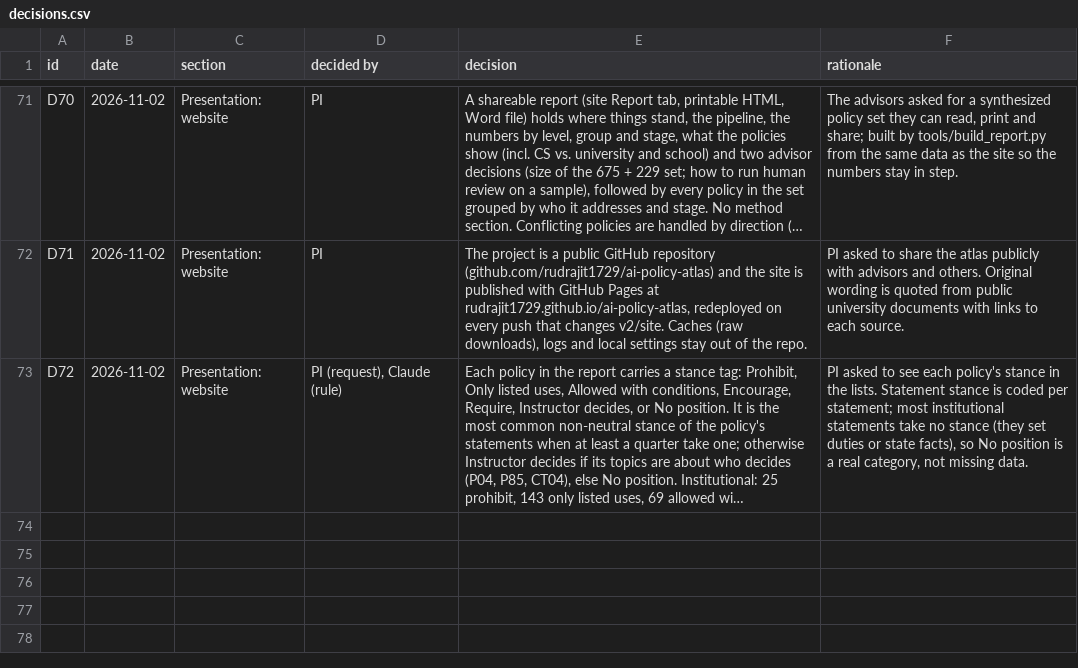
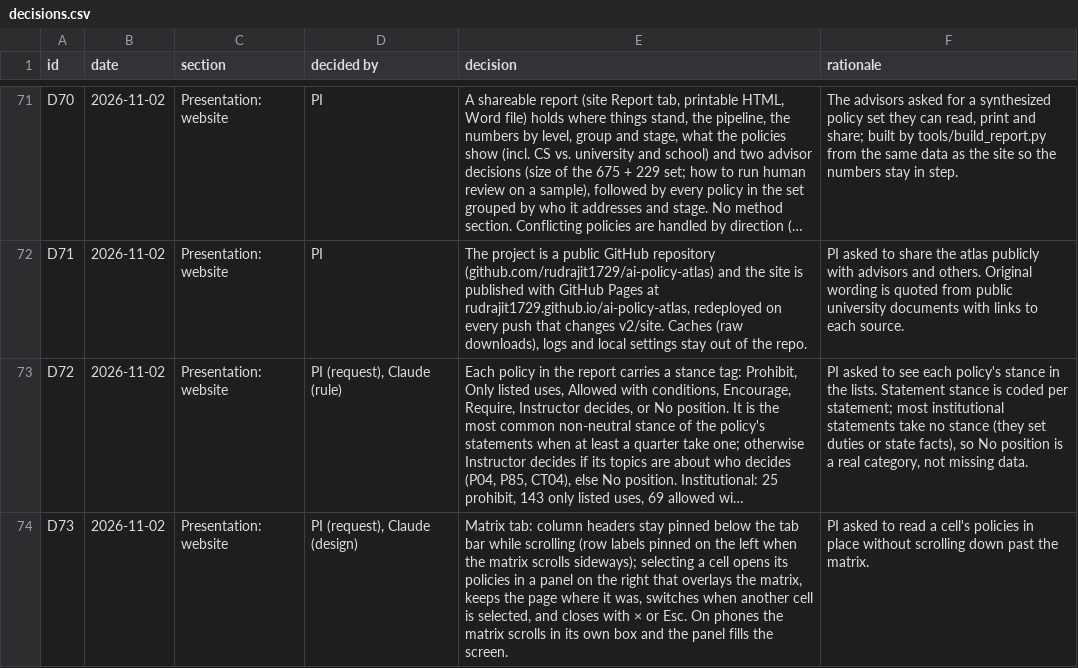
Before and after one commit to rudrajit1729/ai-policy-atlas, a CSV file: v2/site/data/csv/decisions.csv, drawn as a sheet; only a part is shown, gaps mark what is left out; long unchanged cells end in …; the diff names each change by its address in the sheet, - before the commit and + after, or states it on an @@ line.

```diff
--- a/v2/site/data/csv/decisions.csv
+++ b/v2/site/data/csv/decisions.csv
+row 74: D73 | 2026-11-02 | Presentation: website | PI (request), Claude (design) | Matrix tab: column headers stay pinned below the tab bar while scrolling (row labels pinned on the left when the matrix scrolls sideways); selecting a cell opens its policies in a panel on the right that overlays the matrix, keeps the page where it was, switches when another cell is selected, and closes with × or Esc. On phones the matrix scrolls in its own box and the panel fills the screen. | PI asked to read a cell's policies in place without scrolling down past the matrix.
```
Also changed, not shown: 4 other files.
